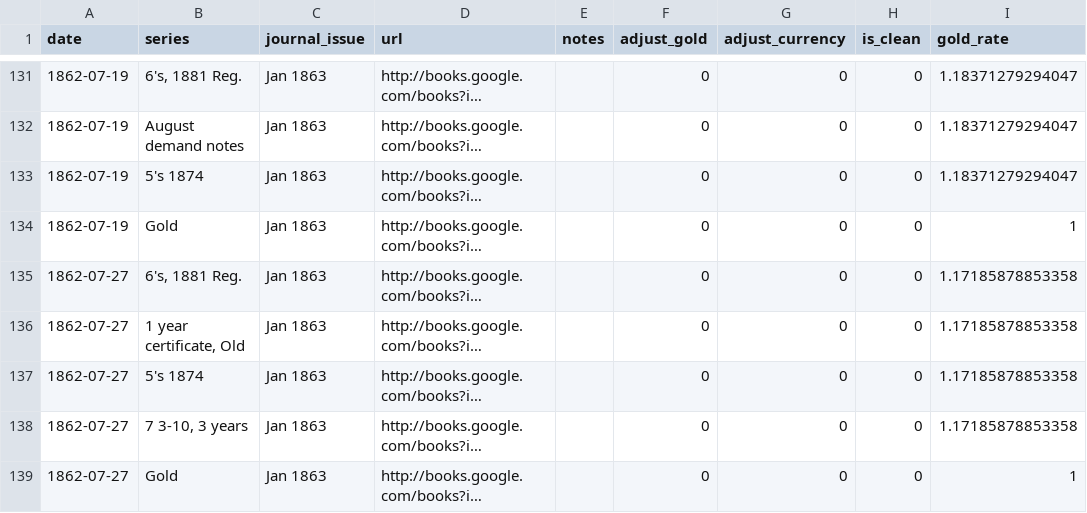
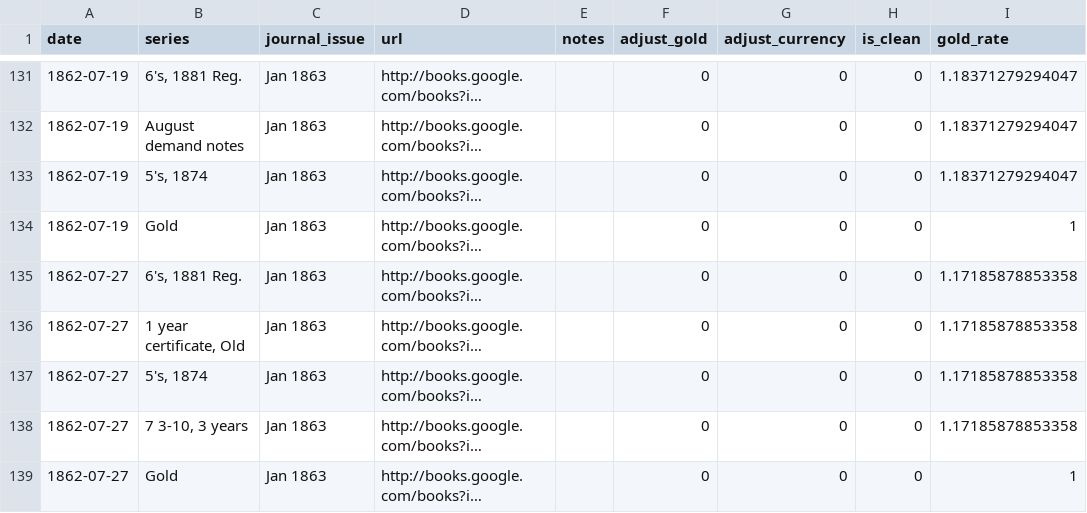
Before and after one commit to jrnold/civil_war_era_findata, a CSV file: data/merchants_magazine_us_paper.csv, drawn as a sheet; only a part is shown, gaps mark what is left out; long unchanged cells end in …; the diff covers the shown part only; the diff names each change by its address in the sheet, - before the commit and + after, or states it on an @@ line.

```diff
--- a/data/merchants_magazine_us_paper.csv
+++ b/data/merchants_magazine_us_paper.csv
-B133 (series): 5's 1874
+B133 (series): 5's, 1874
-B137 (series): 5's 1874
+B137 (series): 5's, 1874
```
Also changed, not shown: 143 edited cells elsewhere in this file, sources/data/merchants_magazine_us_paper.csv, 3 other files.
